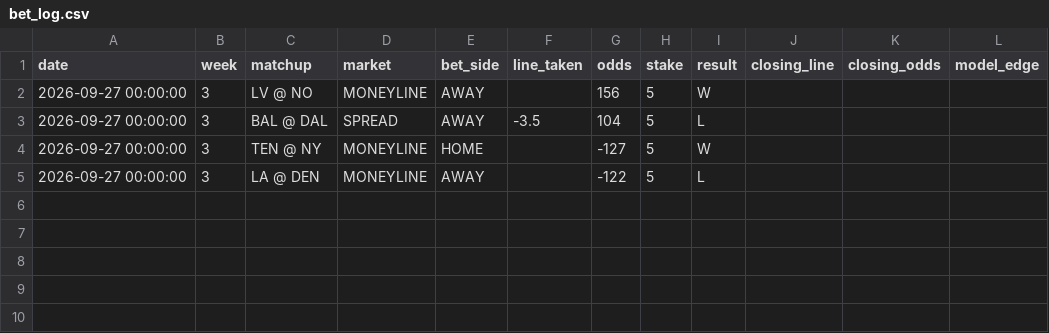
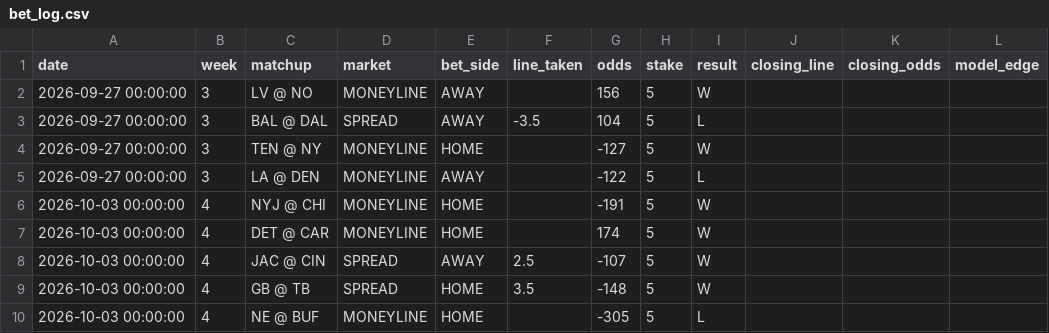
Before and after one commit to jamesonbryant18-byte/NFL-Betting-model, a CSV file: data/bet_log.csv, drawn as a sheet; the diff names each change by its address in the sheet, - before the commit and + after, or states it on an @@ line.

```diff
--- a/data/bet_log.csv
+++ b/data/bet_log.csv
+row 6: 2026-10-03 00:00:00 | 4 | NYJ @ CHI | MONEYLINE | HOME |  | -191 | 5 | W
+row 7: 2026-10-03 00:00:00 | 4 | DET @ CAR | MONEYLINE | HOME |  | 174 | 5 | W
+row 8: 2026-10-03 00:00:00 | 4 | JAC @ CIN | SPREAD | AWAY | 2.5 | -107 | 5 | W
+row 9: 2026-10-03 00:00:00 | 4 | GB @ TB | SPREAD | HOME | 3.5 | -148 | 5 | W
+row 10: 2026-10-03 00:00:00 | 4 | NE @ BUF | MONEYLINE | HOME |  | -305 | 5 | L
```
